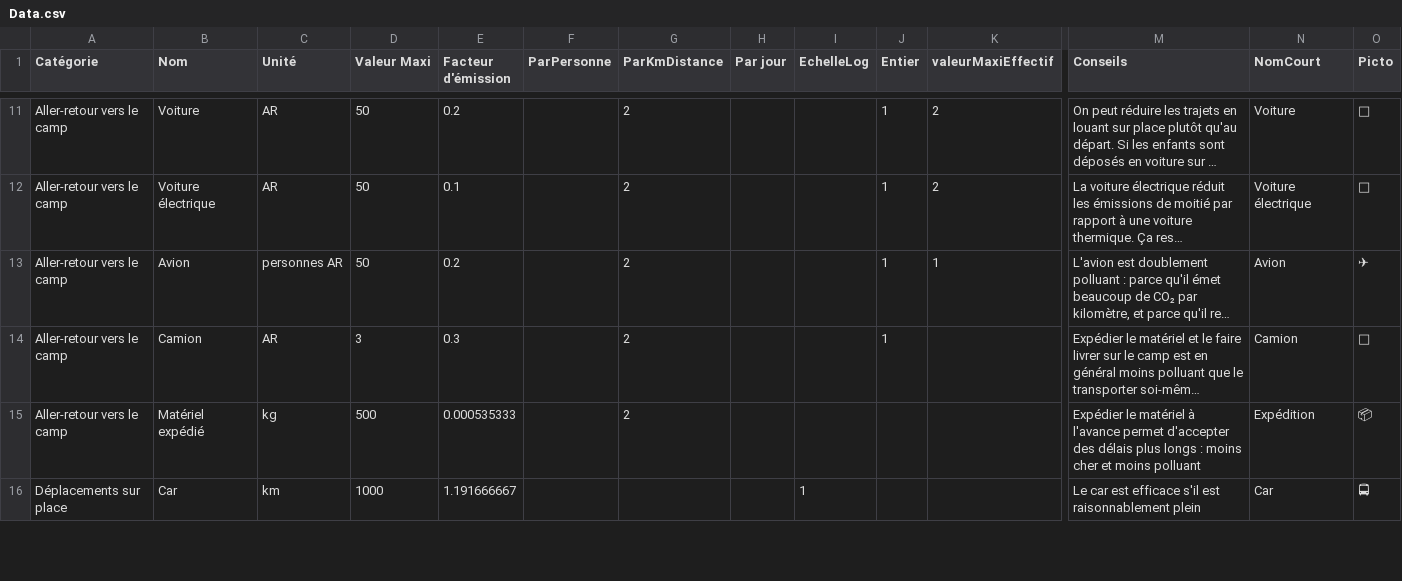
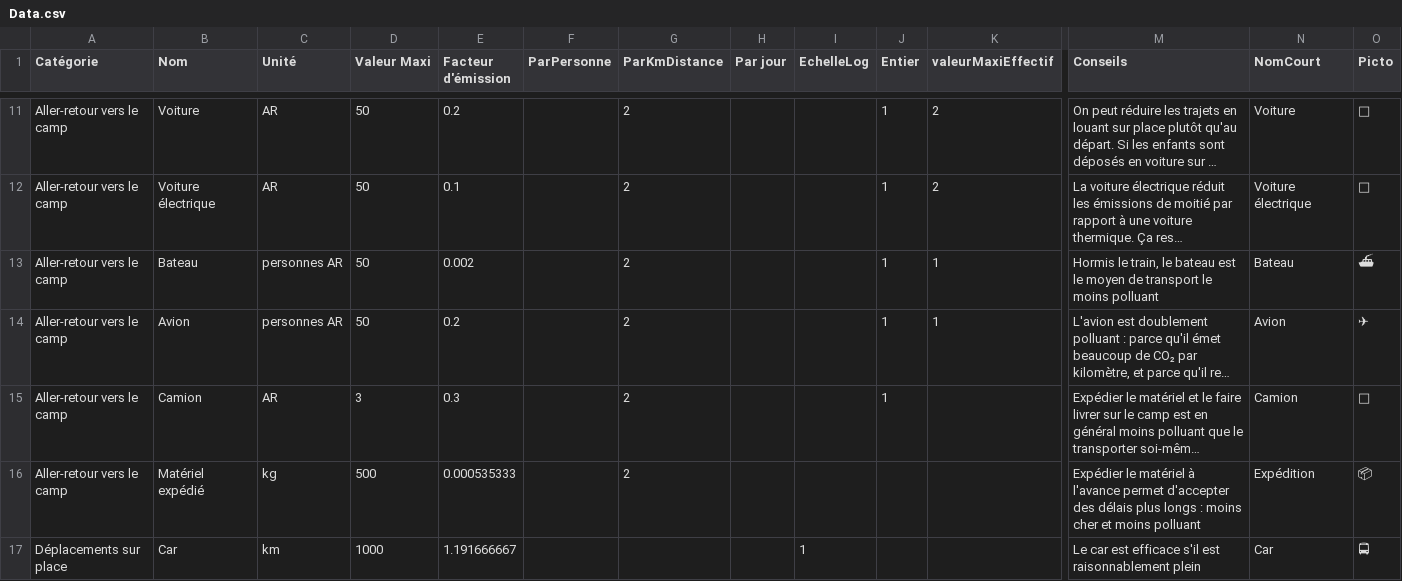
Before and after one commit to jeromekasparian/BilanCO2, a CSV file: VersionApple/Data.csv (was BilanCO2/Data.csv), drawn as a sheet; only a part is shown, gaps mark what is left out; long unchanged cells end in …; rows hold the shown columns only; the diff names each change by its address in the sheet, - before the commit and + after, or states it on an @@ line.

```diff
--- a/BilanCO2/Data.csv
+++ b/VersionApple/Data.csv
+row 13: Aller-retour vers le camp | Bateau | personnes AR | 50 | 0.002 |  | 2 |  |  | 1 | 1 | Hormis le train, le bateau est le moyen de transport le moins polluant | Bateau | ⛴
```
Also changed, not shown: VersionApple/DataEN.csv, 56 other files.
